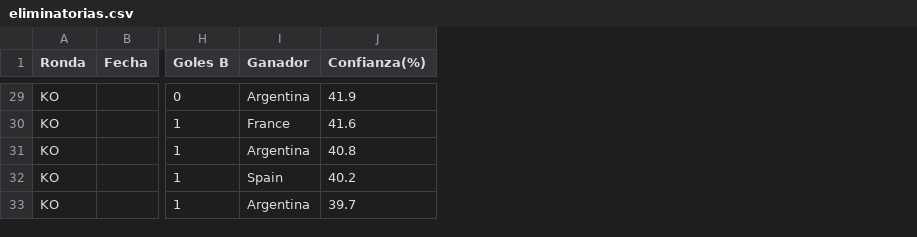
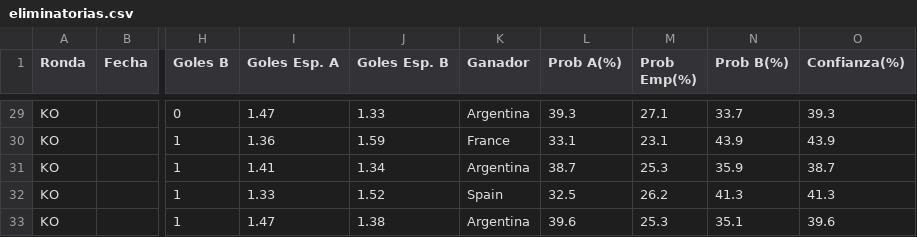
Before and after one commit to lucasjch/resultados-mundial, a CSV file: prode_mundial/output/eliminatorias.csv, drawn as a sheet; only a part is shown, gaps mark what is left out; addresses are those after the commit; the diff covers the shown part only; the diff names each change by its address in the sheet, - before the commit and + after, or states it on an @@ line.

```diff
--- a/prode_mundial/output/eliminatorias.csv
+++ b/prode_mundial/output/eliminatorias.csv
+column I (Goles Esp. A), rows 29-33: 1.47 | 1.36 | 1.41 | 1.33 | 1.47
+column J (Goles Esp. B), rows 29-33: 1.33 | 1.59 | 1.34 | 1.52 | 1.38
+column L (Prob A(%)), rows 29-33: 39.3 | 33.1 | 38.7 | 32.5 | 39.6
+column M (Prob Emp(%)), rows 29-33: 27.1 | 23.1 | 25.3 | 26.2 | 25.3
+column N (Prob B(%)), rows 29-33: 33.7 | 43.9 | 35.9 | 41.3 | 35.1
-O29 (Confianza(%)): 41.9
+O29 (Confianza(%)): 39.3
-O30 (Confianza(%)): 41.6
+O30 (Confianza(%)): 43.9
-O31 (Confianza(%)): 40.8
+O31 (Confianza(%)): 38.7
-O32 (Confianza(%)): 40.2
+O32 (Confianza(%)): 41.3
-O33 (Confianza(%)): 39.7
+O33 (Confianza(%)): 39.6
```
Also changed, not shown: 27 edited cells elsewhere in this file, prode_mundial/output/fase_grupos.csv, prode_mundial/output/prode_completo.csv, 4 other files.
